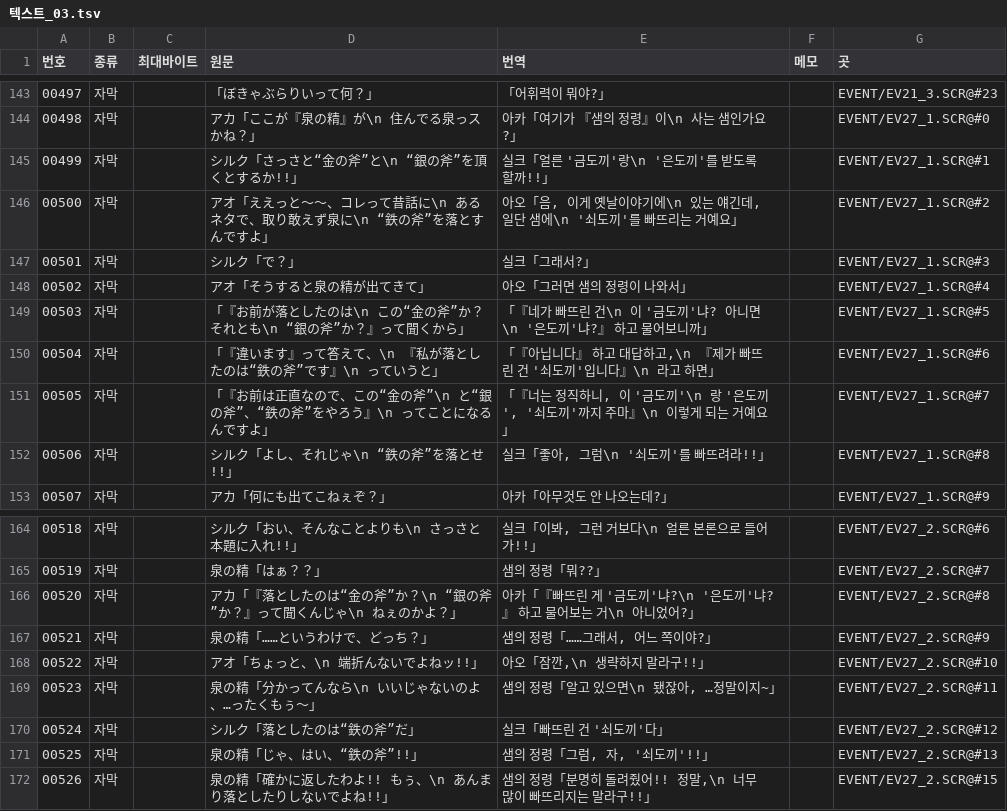
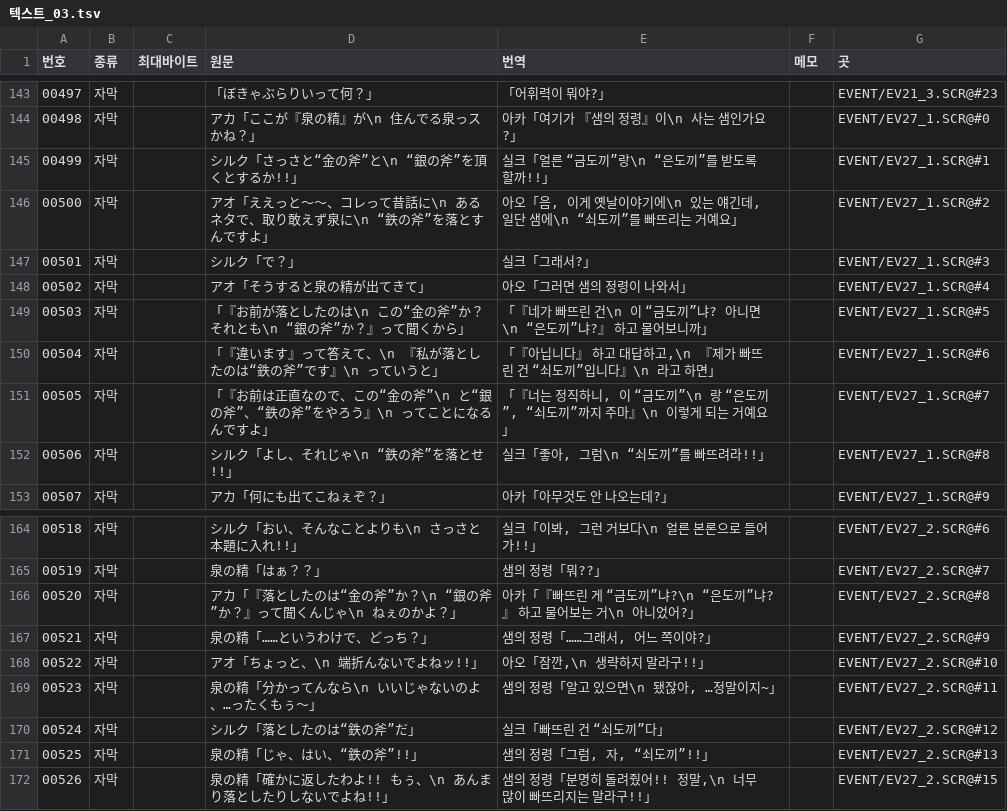
Before and after one commit to hospi0/dragonmastersilk-kr-patch, a TSV file: data/번역/텍스트_03.tsv, drawn as a sheet; only a part is shown, gaps mark what is left out.

```diff
--- a/data/번역/텍스트_03.tsv
+++ b/data/번역/텍스트_03.tsv
@@ -144,10 +144,10 @@
 00498	자막		アカ「ここが『泉の精』が\n　住んでる泉っスかね？」	아카「여기가 『샘의 정령』이\n　사는 샘인가요?」		EVENT/EV27_1.SCR@#0
-00499	자막		シルク「さっさと“金の斧”と\n　“銀の斧”を頂くとするか!!」	실크「얼른 '금도끼'랑\n　'은도끼'를 받도록 할까!!」		EVENT/EV27_1.SCR@#1
-00500	자막		アオ「ええっと～～、コレって昔話に\n　あるネタで、取り敢えず泉に\n　“鉄の斧”を落とすんですよ」	아오「음, 이게 옛날이야기에\n　있는 얘긴데, 일단 샘에\n　'쇠도끼'를 빠뜨리는 거예요」		EVENT/EV27_1.SCR@#2
+00499	자막		シルク「さっさと“金の斧”と\n　“銀の斧”を頂くとするか!!」	실크「얼른 “금도끼”랑\n　“은도끼”를 받도록 할까!!」		EVENT/EV27_1.SCR@#1
+00500	자막		アオ「ええっと～～、コレって昔話に\n　あるネタで、取り敢えず泉に\n　“鉄の斧”を落とすんですよ」	아오「음, 이게 옛날이야기에\n　있는 얘긴데, 일단 샘에\n　“쇠도끼”를 빠뜨리는 거예요」		EVENT/EV27_1.SCR@#2
 00501	자막		シルク「で？」	실크「그래서?」		EVENT/EV27_1.SCR@#3
 00502	자막		アオ「そうすると泉の精が出てきて」	아오「그러면 샘의 정령이 나와서」		EVENT/EV27_1.SCR@#4
-00503	자막		「『お前が落としたのは\n　この“金の斧”か？　それとも\n　“銀の斧”か？』って聞くから」	「『네가 빠뜨린 건\n　이 '금도끼'냐? 아니면\n　'은도끼'냐?』 하고 물어보니까」		EVENT/EV27_1.SCR@#5
-00504	자막		「『違います』って答えて、\n　『私が落としたのは“鉄の斧”です』\n　っていうと」	「『아닙니다』 하고 대답하고,\n　『제가 빠뜨린 건 '쇠도끼'입니다』\n　라고 하면」		EVENT/EV27_1.SCR@#6
-00505	자막		「『お前は正直なので、この“金の斧”\n　と“銀の斧”、“鉄の斧”をやろう』\n　ってことになるんですよ」	「『너는 정직하니, 이 '금도끼'\n　랑 '은도끼', '쇠도끼'까지 주마』\n　이렇게 되는 거예요」		EVENT/EV27_1.SCR@#7
-00506	자막		シルク「よし、それじゃ\n　“鉄の斧”を落とせ!!」	실크「좋아, 그럼\n　'쇠도끼'를 빠뜨려라!!」		EVENT/EV27_1.SCR@#8
+00503	자막		「『お前が落としたのは\n　この“金の斧”か？　それとも\n　“銀の斧”か？』って聞くから」	「『네가 빠뜨린 건\n　이 “금도끼”냐? 아니면\n　“은도끼”냐?』 하고 물어보니까」		EVENT/EV27_1.SCR@#5
+00504	자막		「『違います』って答えて、\n　『私が落としたのは“鉄の斧”です』\n　っていうと」	「『아닙니다』 하고 대답하고,\n　『제가 빠뜨린 건 “쇠도끼”입니다』\n　라고 하면」		EVENT/EV27_1.SCR@#6
+00505	자막		「『お前は正直なので、この“金の斧”\n　と“銀の斧”、“鉄の斧”をやろう』\n　ってことになるんですよ」	「『너는 정직하니, 이 “금도끼”\n　랑 “은도끼”, “쇠도끼”까지 주마』\n　이렇게 되는 거예요」		EVENT/EV27_1.SCR@#7
+00506	자막		シルク「よし、それじゃ\n　“鉄の斧”を落とせ!!」	실크「좋아, 그럼\n　“쇠도끼”를 빠뜨려라!!」		EVENT/EV27_1.SCR@#8
 00507	자막		アカ「何にも出てこねぇぞ？」	아카「아무것도 안 나오는데?」		EVENT/EV27_1.SCR@#9
@@ -165,3 +165,3 @@
 00519	자막		泉の精「はぁ？？」	샘의 정령「뭐??」		EVENT/EV27_2.SCR@#7
-00520	자막		アカ「『落としたのは“金の斧”か？\n　“銀の斧”か？』って聞くんじゃ\n　ねぇのかよ？」	아카「『빠뜨린 게 '금도끼'냐?\n　'은도끼'냐?』 하고 물어보는 거\n　아니었어?」		EVENT/EV27_2.SCR@#8
+00520	자막		アカ「『落としたのは“金の斧”か？\n　“銀の斧”か？』って聞くんじゃ\n　ねぇのかよ？」	아카「『빠뜨린 게 “금도끼”냐?\n　“은도끼”냐?』 하고 물어보는 거\n　아니었어?」		EVENT/EV27_2.SCR@#8
 00521	자막		泉の精「……というわけで、どっち？」	샘의 정령「……그래서, 어느 쪽이야?」		EVENT/EV27_2.SCR@#9
@@ -169,4 +169,4 @@
 00523	자막		泉の精「分かってんなら\n　いいじゃないのよ、…ったくもぅ～」	샘의 정령「알고 있으면\n　됐잖아, …정말이지~」		EVENT/EV27_2.SCR@#11
-00524	자막		シルク「落としたのは“鉄の斧”だ」	실크「빠뜨린 건 '쇠도끼'다」		EVENT/EV27_2.SCR@#12
-00525	자막		泉の精「じゃ、はい、“鉄の斧”!!」	샘의 정령「그럼, 자, '쇠도끼'!!」		EVENT/EV27_2.SCR@#13
+00524	자막		シルク「落としたのは“鉄の斧”だ」	실크「빠뜨린 건 “쇠도끼”다」		EVENT/EV27_2.SCR@#12
+00525	자막		泉の精「じゃ、はい、“鉄の斧”!!」	샘의 정령「그럼, 자, “쇠도끼”!!」		EVENT/EV27_2.SCR@#13
 00526	자막		泉の精「確かに返したわよ!!　もぅ、\n　あんまり落としたりしないでよね!!」	샘의 정령「분명히 돌려줬어!! 정말,\n　너무 많이 빠뜨리지는 말라구!!」		EVENT/EV27_2.SCR@#15
```
Also changed, not shown: data/번역/텍스트_01.tsv, data/번역/텍스트_02.tsv, 9 other files.
